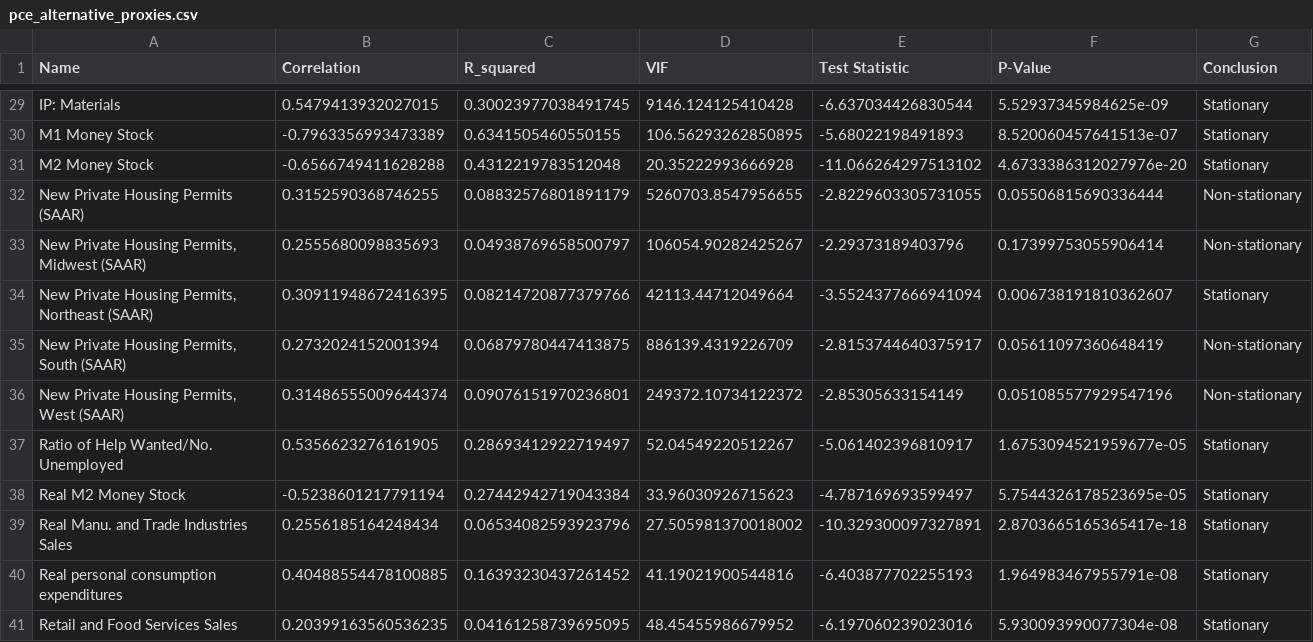
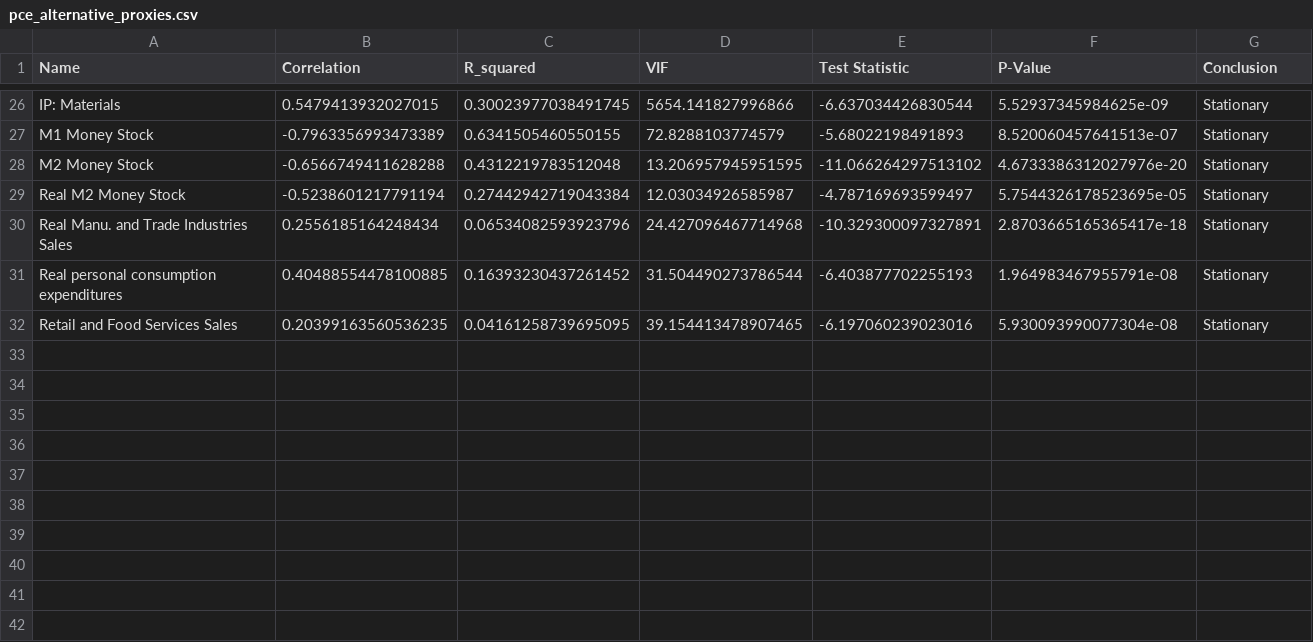
Before and after one commit to janjannagtegaal/NowCasting-M1, a CSV file: results/final_dataset/pce_alternative_proxies.csv, drawn as a sheet; only a part is shown, gaps mark what is left out; removed rows and columns are numbered as before the commit, all else as after; the diff covers the shown part only; the diff names each change by its address in the sheet, - before the commit and + after, or states it on an @@ line.

```diff
--- a/results/final_dataset/pce_alternative_proxies.csv
+++ b/results/final_dataset/pce_alternative_proxies.csv
-D26 (VIF): 9146.124125410428
+D26 (VIF): 5654.141827996866
-D27 (VIF): 106.56293262850895
+D27 (VIF): 72.8288103774579
-D28 (VIF): 20.35222993666928
+D28 (VIF): 13.206957945951595
-row 32: New Private Housing Permits (SAAR) | 0.3152590368746255 | 0.08832576801891179 | 5260703.8547956655 | -2.8229603305731055 | 0.05506815690336444 | Non-stationary
-row 33: New Private Housing Permits, Midwest (SAAR) | 0.2555680098835693 | 0.04938769658500797 | 106054.90282425267 | -2.29373189403796 | 0.17399753055906414 | Non-stationary
-row 34: New Private Housing Permits, Northeast (SAAR) | 0.30911948672416395 | 0.08214720877379766 | 42113.44712049664 | -3.5524377666941094 | 0.006738191810362607 | Stationary
-row 35: New Private Housing Permits, South (SAAR) | 0.2732024152001394 | 0.06879780447413875 | 886139.4319226709 | -2.8153744640375917 | 0.05611097360648419 | Non-stationary
-row 36: New Private Housing Permits, West (SAAR) | 0.31486555009644374 | 0.09076151970236801 | 249372.10734122372 | -2.85305633154149 | 0.051085577929547196 | Non-stationary
-row 37: Ratio of Help Wanted/No. Unemployed | 0.5356623276161905 | 0.28693412922719497 | 52.04549220512267 | -5.061402396810917 | 1.6753094521959677e-05 | Stationary
-D29 (VIF): 33.96030926715623
+D29 (VIF): 12.03034926585987
-D30 (VIF): 27.505981370018002
+D30 (VIF): 24.427096467714968
-D31 (VIF): 41.19021900544816
+D31 (VIF): 31.504490273786544
-D32 (VIF): 48.45455986679952
+D32 (VIF): 39.154413478907465
```
Also changed, not shown: 2 added rows, 5 removed rows and 22 edited cells elsewhere in this file, joinedc_dataset_transformed.csv, 7 other files.
